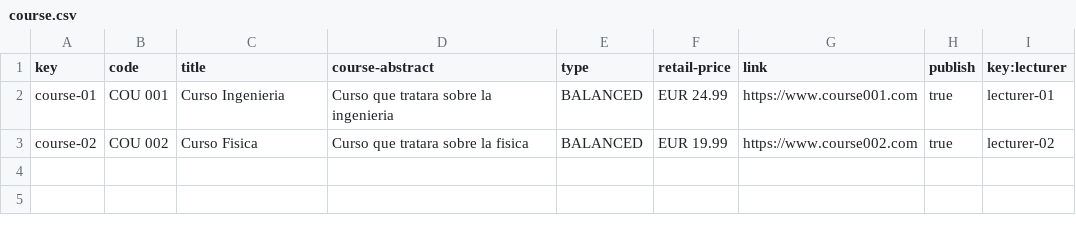
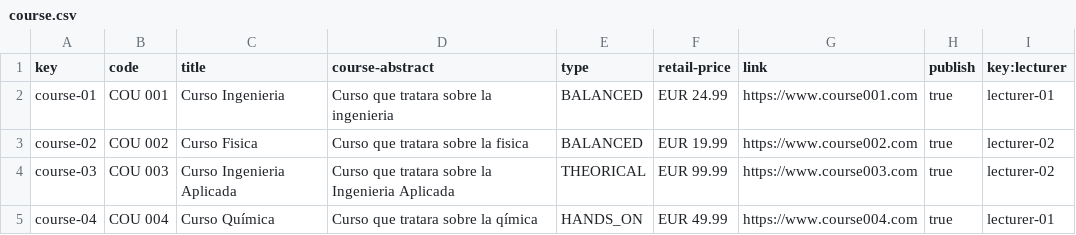
Before and after one commit to JuanluRM/acme-G11-DP2, a CSV file: Acme-L3-D01-23.1.0/src/main/webapp/WEB-INF/resources/sample-data/course.csv, drawn as a sheet; the diff names each change by its address in the sheet, - before the commit and + after, or states it on an @@ line.

```diff
--- a/Acme-L3-D01-23.1.0/src/main/webapp/WEB-INF/resources/sample-data/course.csv
+++ b/Acme-L3-D01-23.1.0/src/main/webapp/WEB-INF/resources/sample-data/course.csv
+row 4: course-03 | COU 003 | Curso Ingenieria Aplicada | Curso que tratara sobre la Ingenieria Aplicada | THEORICAL | EUR 99.99 | https://www.course003.com | true | lecturer-02
+row 5: course-04 | COU 004 | Curso Química | Curso que tratara sobre la qímica | HANDS_ON | EUR 49.99 | https://www.course004.com | true | lecturer-01
```
Also changed, not shown: Acme-L3-D01-23.1.0/src/main/webapp/WEB-INF/resources/sample-data/tutorial.csv, 10 other files.
